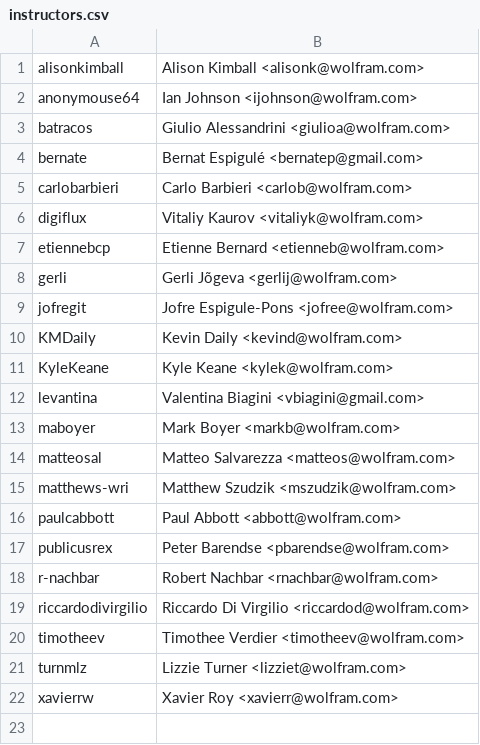
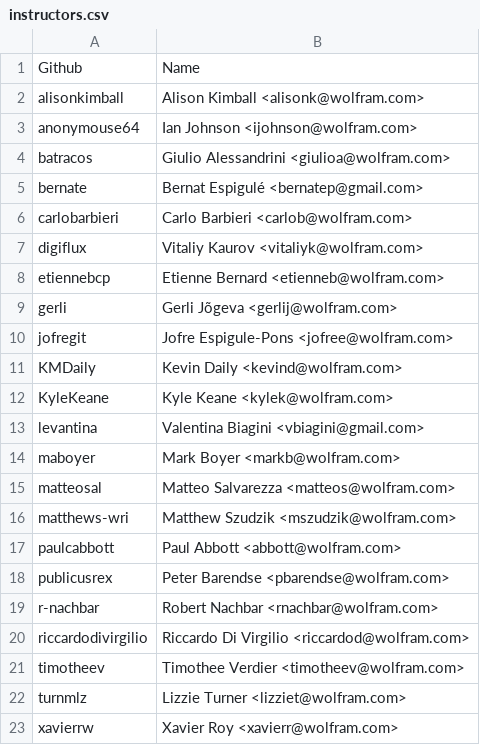
Before and after one commit to riccardodivirgilio/starthere, a CSV file: instructors.csv, drawn as a sheet.

Commit message:
Update instructors.csv

```diff
--- a/instructors.csv
+++ b/instructors.csv
@@ -1 +1,2 @@
+Github, Name
 alisonkimball, Alison Kimball <alisonk@wolfram.com>
```
